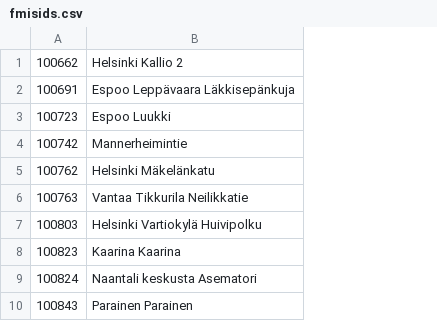
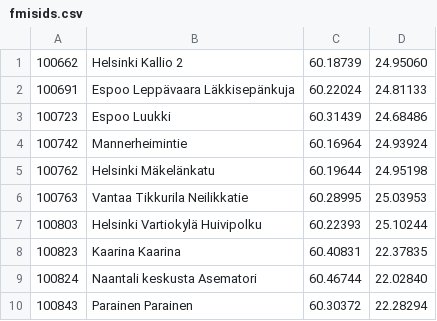
Before and after one commit to mikaelhg/ilmanlaatu, a CSV file: data/fmisids.csv, drawn as a sheet; only a part is shown; the diff names each change by its address in the sheet, - before the commit and + after, or states it on an @@ line.

```diff
--- a/data/fmisids.csv
+++ b/data/fmisids.csv
+column C, rows 1-10: 60.18739 | 60.22024 | 60.31439 | 60.16964 | 60.19644 | 60.28995 | 60.22393 | 60.40831 | 60.46744 | 60.30372
+column D, rows 1-10: 24.95060 | 24.81133 | 24.68486 | 24.93924 | 24.95198 | 25.03953 | 25.10244 | 22.37835 | 22.02840 | 22.28294
```
Also changed, not shown: 1 other file.
